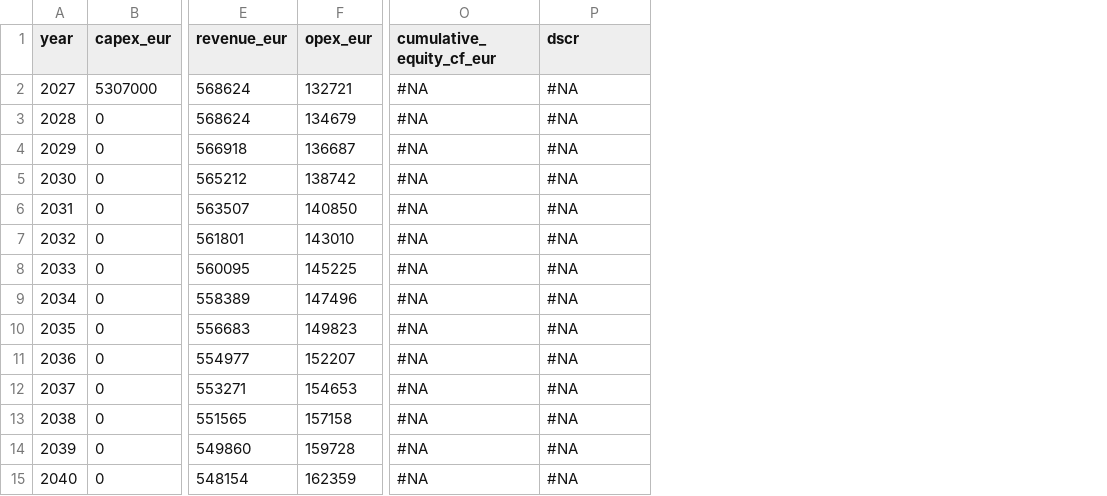
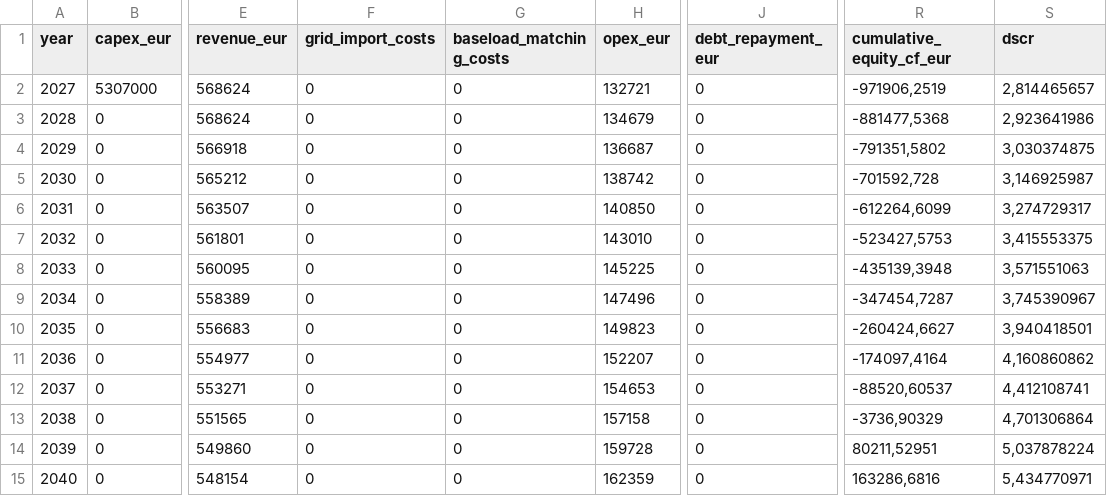
Before and after one commit to NRO1994/pv_bess, a CSV file: .data/integration_test_inputs/finance/integration_test_cashflows_base.csv, drawn as a sheet; only a part is shown, gaps mark what is left out; addresses are those after the commit; the diff covers the shown part only; the diff names each change by its address in the sheet, - before the commit and + after, or states it on an @@ line.

```diff
--- a/.data/integration_test_inputs/finance/integration_test_cashflows_base.csv
+++ b/.data/integration_test_inputs/finance/integration_test_cashflows_base.csv
+column F (grid_import_costs), rows 2-15: all 0
+column G (baseload_matching_costs), rows 2-15: all 0
+column J (debt_repayment_eur), rows 2-15: all 0
-R2 (cumulative_equity_cf_eur): #NA
+R2 (cumulative_equity_cf_eur): -971906,2519
-S2 (dscr): #NA
+S2 (dscr): 2,814465657
-R3 (cumulative_equity_cf_eur): #NA
+R3 (cumulative_equity_cf_eur): -881477,5368
-S3 (dscr): #NA
+S3 (dscr): 2,923641986
-R4 (cumulative_equity_cf_eur): #NA
+R4 (cumulative_equity_cf_eur): -791351,5802
-S4 (dscr): #NA
+S4 (dscr): 3,030374875
-R5 (cumulative_equity_cf_eur): #NA
+R5 (cumulative_equity_cf_eur): -701592,728
-S5 (dscr): #NA
+S5 (dscr): 3,146925987
-R6 (cumulative_equity_cf_eur): #NA
+R6 (cumulative_equity_cf_eur): -612264,6099
-S6 (dscr): #NA
+S6 (dscr): 3,274729317
-R7 (cumulative_equity_cf_eur): #NA
+R7 (cumulative_equity_cf_eur): -523427,5753
-S7 (dscr): #NA
+S7 (dscr): 3,415553375
-R8 (cumulative_equity_cf_eur): #NA
+R8 (cumulative_equity_cf_eur): -435139,3948
-S8 (dscr): #NA
+S8 (dscr): 3,571551063
-R9 (cumulative_equity_cf_eur): #NA
+R9 (cumulative_equity_cf_eur): -347454,7287
-S9 (dscr): #NA
+S9 (dscr): 3,745390967
-R10 (cumulative_equity_cf_eur): #NA
+R10 (cumulative_equity_cf_eur): -260424,6627
-S10 (dscr): #NA
+S10 (dscr): 3,940418501
-R11 (cumulative_equity_cf_eur): #NA
+R11 (cumulative_equity_cf_eur): -174097,4164
-S11 (dscr): #NA
+S11 (dscr): 4,160860862
-R12 (cumulative_equity_cf_eur): #NA
+R12 (cumulative_equity_cf_eur): -88520,60537
-S12 (dscr): #NA
+S12 (dscr): 4,412108741
-R13 (cumulative_equity_cf_eur): #NA
+R13 (cumulative_equity_cf_eur): -3736,90329
-S13 (dscr): #NA
+S13 (dscr): 4,701306864
-R14 (cumulative_equity_cf_eur): #NA
+R14 (cumulative_equity_cf_eur): 80211,52951
-S14 (dscr): #NA
+S14 (dscr): 5,037878224
-R15 (cumulative_equity_cf_eur): #NA
+R15 (cumulative_equity_cf_eur): 163286,6816
-S15 (dscr): #NA
+S15 (dscr): 5,434770971
```
Also changed, not shown: 22 edited cells elsewhere in this file, 15 other files.
